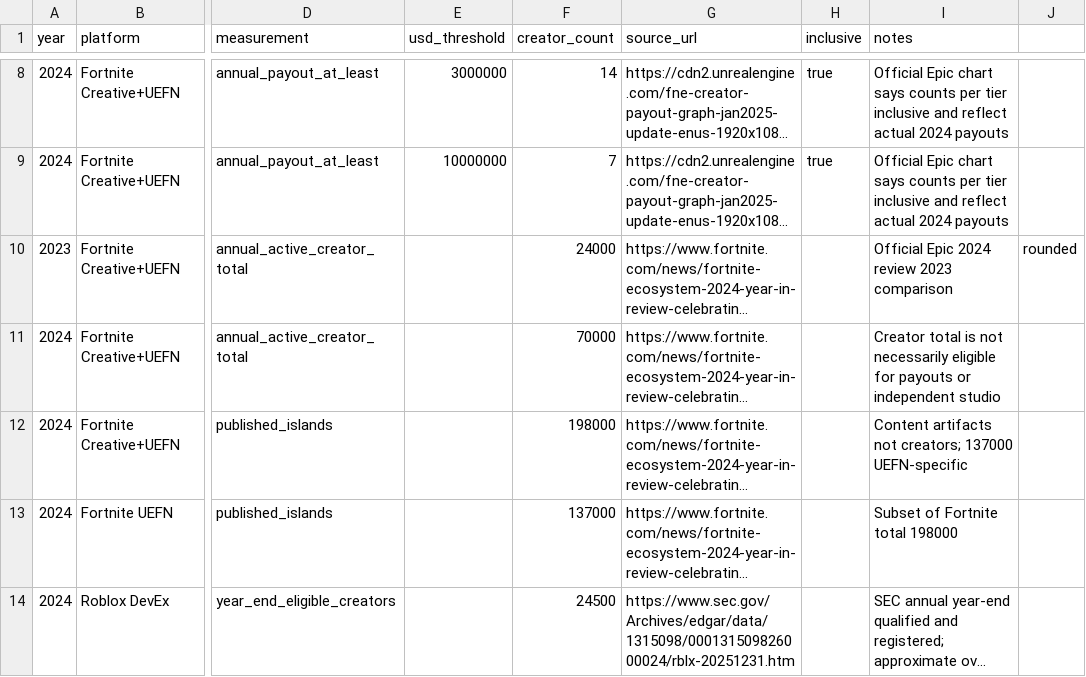
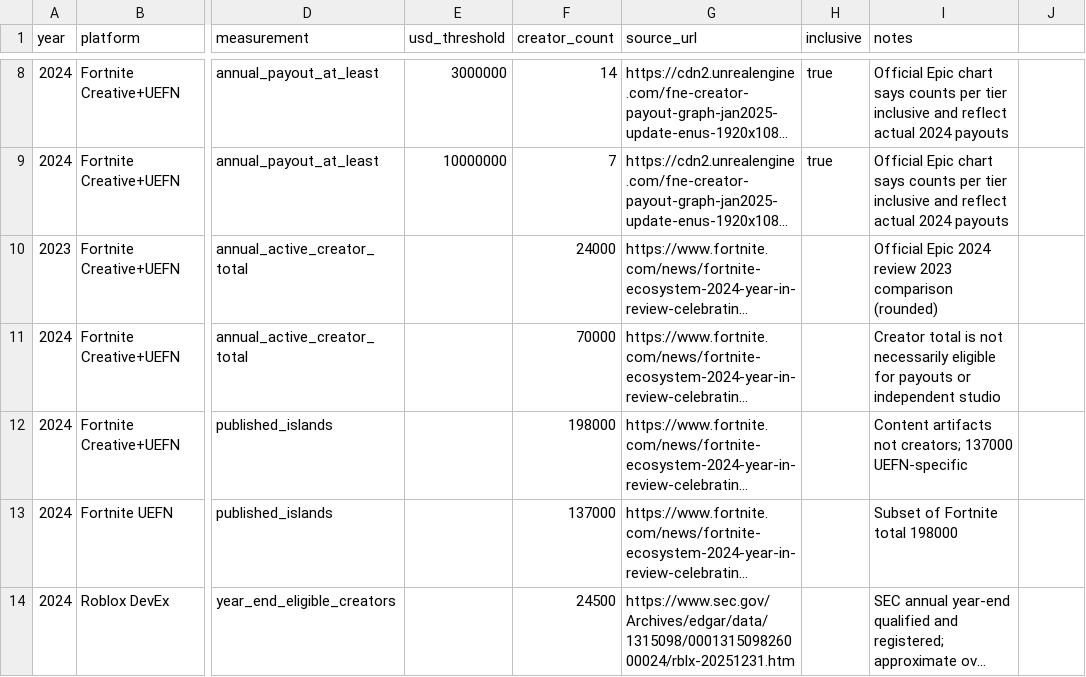
Before and after one commit to TrojanFighter/IndieGameLegendaryHeroes, a CSV file: cross-industry/industrial-revolutions/017-platform-creator-payout-cohorts.csv, drawn as a sheet; only a part is shown, gaps mark what is left out; long unchanged cells end in …; the diff names each change by its address in the sheet, - before the commit and + after, or states it on an @@ line.

Commit message:
fix: escape comma in 2023 Fortnite creator cohort CSV note

```diff
--- a/cross-industry/industrial-revolutions/017-platform-creator-payout-cohorts.csv
+++ b/cross-industry/industrial-revolutions/017-platform-creator-payout-cohorts.csv
-I10 (notes): …2023 comparison
+I10 (notes): …2023 comparison (rounded)
-J10: rounded
+J10: (empty)
```
